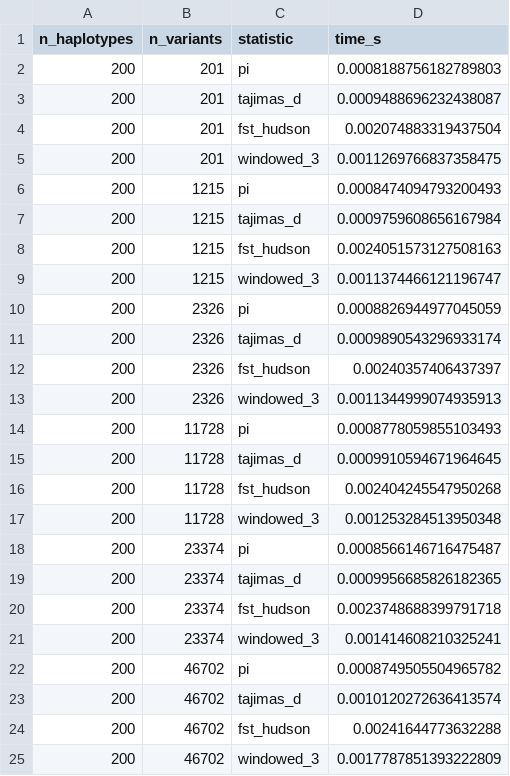
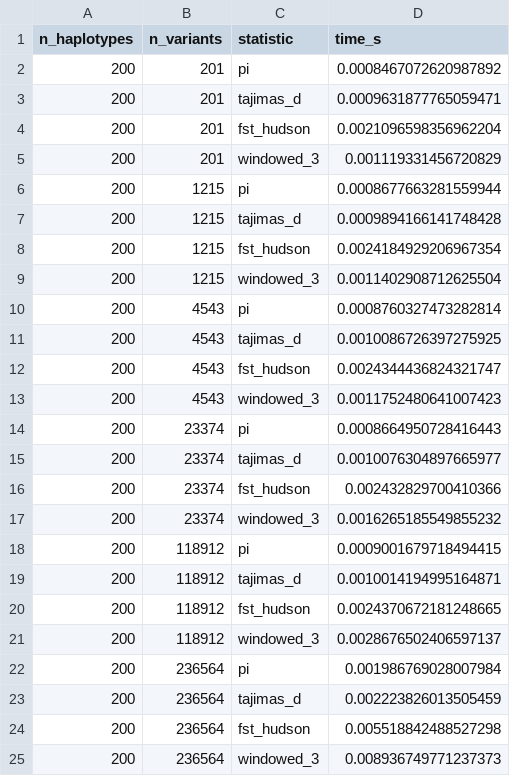
Before and after one commit to andrewkern/pg_gpu-paper-analysis, a CSV file: 03_scaling/tables/scaling_variants.csv, drawn as a sheet.

```diff
--- a/03_scaling/tables/scaling_variants.csv
+++ b/03_scaling/tables/scaling_variants.csv
@@ -1,25 +1,25 @@
 n_haplotypes,n_variants,statistic,time_s
-200,201,pi,0.0008188756182789803
-200,201,tajimas_d,0.0009488696232438087
-200,201,fst_hudson,0.002074883319437504
-200,201,windowed_3,0.0011269766837358475
-200,1215,pi,0.0008474094793200493
-200,1215,tajimas_d,0.0009759608656167984
-200,1215,fst_hudson,0.0024051573127508163
-200,1215,windowed_3,0.0011374466121196747
-200,2326,pi,0.0008826944977045059
-200,2326,tajimas_d,0.0009890543296933174
-200,2326,fst_hudson,0.00240357406437397
-200,2326,windowed_3,0.0011344999074935913
-200,11728,pi,0.0008778059855103493
-200,11728,tajimas_d,0.0009910594671964645
-200,11728,fst_hudson,0.002404245547950268
-200,11728,windowed_3,0.001253284513950348
-200,23374,pi,0.0008566146716475487
-200,23374,tajimas_d,0.0009956685826182365
-200,23374,fst_hudson,0.0023748688399791718
-200,23374,windowed_3,0.001414608210325241
-200,46702,pi,0.0008749505504965782
-200,46702,tajimas_d,0.0010120272636413574
-200,46702,fst_hudson,0.00241644773632288
-200,46702,windowed_3,0.0017787851393222809
+200,201,pi,0.0008467072620987892
+200,201,tajimas_d,0.0009631877765059471
+200,201,fst_hudson,0.0021096598356962204
+200,201,windowed_3,0.001119331456720829
+200,1215,pi,0.0008677663281559944
+200,1215,tajimas_d,0.0009894166141748428
+200,1215,fst_hudson,0.0024184929206967354
+200,1215,windowed_3,0.0011402908712625504
+200,4543,pi,0.0008760327473282814
+200,4543,tajimas_d,0.0010086726397275925
+200,4543,fst_hudson,0.0024344436824321747
+200,4543,windowed_3,0.0011752480641007423
+200,23374,pi,0.0008664950728416443
+200,23374,tajimas_d,0.0010076304897665977
+200,23374,fst_hudson,0.002432829700410366
+200,23374,windowed_3,0.0016265185549855232
+200,118912,pi,0.0009001679718494415
+200,118912,tajimas_d,0.0010014194995164871
+200,118912,fst_hudson,0.0024370672181248665
+200,118912,windowed_3,0.0028676502406597137
+200,236564,pi,0.001986769028007984
+200,236564,tajimas_d,0.002223826013505459
+200,236564,fst_hudson,0.005518842488527298
+200,236564,windowed_3,0.008936749771237373
```
Also changed, not shown: 03_scaling/tables/scaling_samples.csv, 3 other files.
